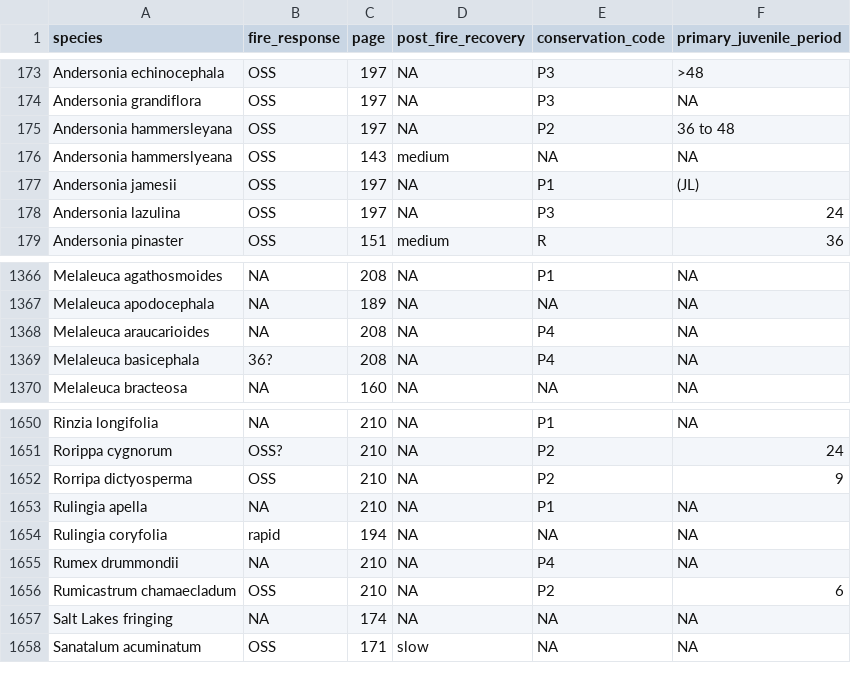
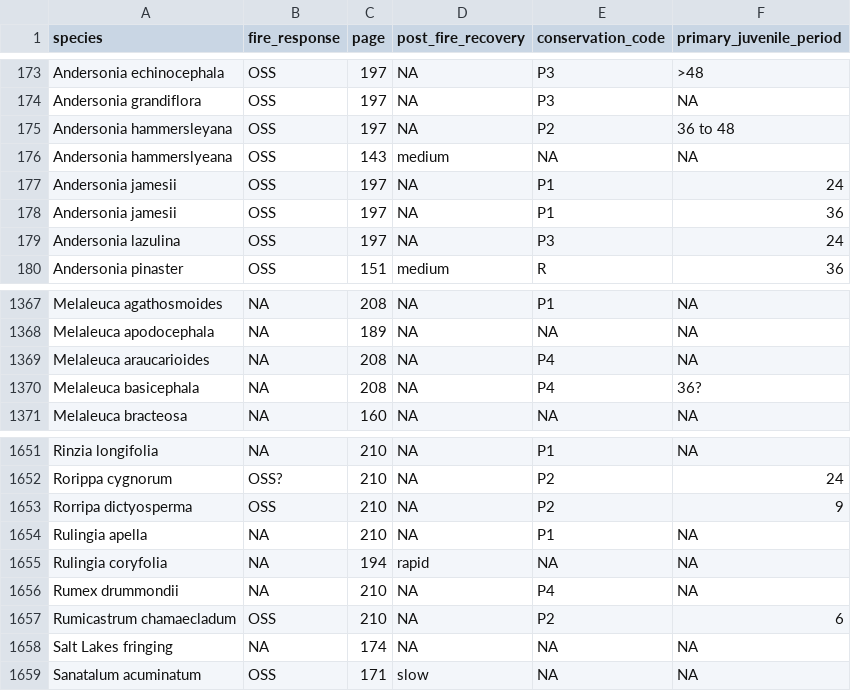
Before and after one commit to Pakillo/austraits.build, a CSV file: data/Barrett_2009/data.csv, drawn as a sheet; only a part is shown, gaps mark what is left out.

Commit message:
Edit mistakes in pdf data extraction

```diff
--- a/data/Barrett_2009/data.csv
+++ b/data/Barrett_2009/data.csv
@@ -176,3 +176,4 @@ Andersonia hammersleyana,OSS,197,NA,P2,36 to 48
 Andersonia hammerslyeana,OSS,143,medium,NA,NA
-Andersonia jamesii,OSS,197,NA,P1,(JL)
+Andersonia jamesii,OSS,197,NA,P1,24
+Andersonia jamesii,OSS,197,NA,P1,36
 Andersonia lazulina,OSS,197,NA,P3,24
@@ -1368,3 +1369,3 @@ Melaleuca apodocephala,NA,189,NA,NA,NA
 Melaleuca araucarioides,NA,208,NA,P4,NA
-Melaleuca basicephala,36?,208,NA,P4,NA
+Melaleuca basicephala,NA,208,NA,P4,36?
 Melaleuca bracteosa,NA,160,NA,NA,NA
@@ -1653,3 +1654,3 @@ Rorripa dictyosperma,OSS,210,NA,P2,9
 Rulingia apella,NA,210,NA,P1,NA
-Rulingia coryfolia,rapid,194,NA,NA,NA
+Rulingia coryfolia,NA,194,rapid,NA,NA
 Rumex drummondii,NA,210,NA,P4,NA
```
Also changed, not shown: data/Barrett_2009/raw/extracted_Barrett_table1_manual_edits.csv, data/Barrett_2009/raw/extracted_Barrett_table2_manual_edits.csv.
